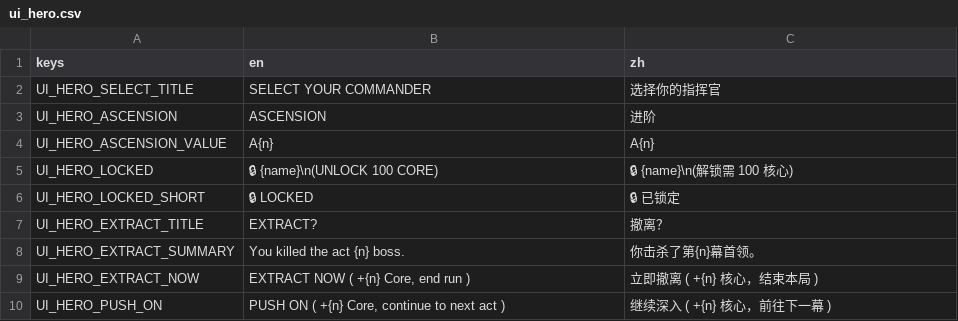
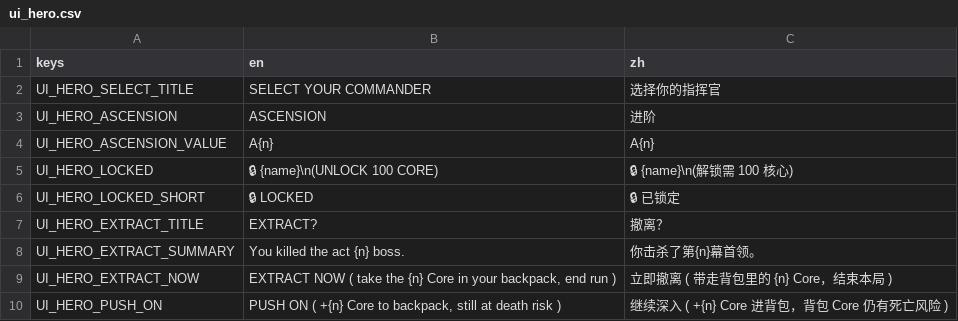
Before and after one commit to Jelly13124/Cardgame, a CSV file: assets/translations/ui_hero.csv, drawn as a sheet.

```diff
--- a/assets/translations/ui_hero.csv
+++ b/assets/translations/ui_hero.csv
@@ -8,3 +8,3 @@ UI_HERO_EXTRACT_TITLE,EXTRACT?,撤离？
 UI_HERO_EXTRACT_SUMMARY,You killed the act {n} boss.,你击杀了第{n}幕首领。
-UI_HERO_EXTRACT_NOW,"EXTRACT NOW   ( +{n} Core, end run )","立即撤离   ( +{n} 核心，结束本局 )"
-UI_HERO_PUSH_ON,"PUSH ON   ( +{n} Core, continue to next act )","继续深入   ( +{n} 核心，前往下一幕 )"
+UI_HERO_EXTRACT_NOW,"EXTRACT NOW   ( take the {n} Core in your backpack, end run )","立即撤离   ( 带走背包里的 {n} Core，结束本局 )"
+UI_HERO_PUSH_ON,"PUSH ON   ( +{n} Core to backpack, still at death risk )","继续深入   ( +{n} Core 进背包，背包 Core 仍有死亡风险 )"
```
Also changed, not shown: assets/translations/ui_equipment.csv, assets/translations/ui_loot.csv, 7 other files.
